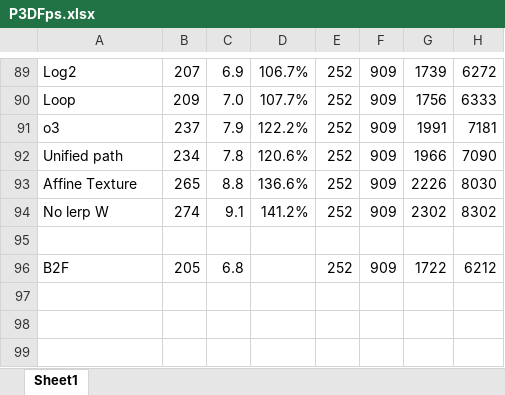
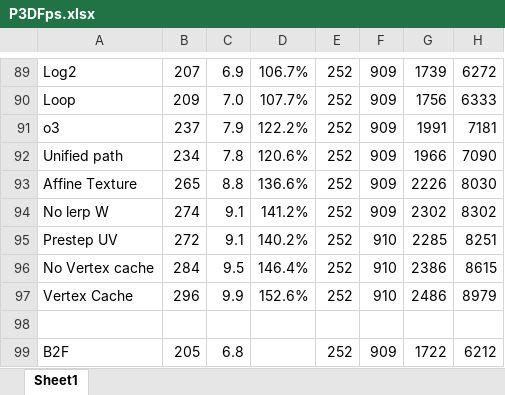
Before and after one commit to doomhack/Potato3d, an Excel workbook: P3DFps.xlsx, sheet Sheet1, drawn as a sheet; only a part is shown, gaps mark what is left out; values as stored, in another font and other column widths than the file's, no borders; the diff names each change by its address in the sheet, - before the commit and + after, or states it on an @@ line.

Commit message:
Add vertex cache

```diff
--- a/P3DFps.xlsx (sheet Sheet1)
+++ b/P3DFps.xlsx (sheet Sheet1)
+row 95: Prestep UV | 272 | 9.1 | 140.2% | 252 | 910 | 2285 | 8251
+row 96: No Vertex cache | 284 | 9.5 | 146.4% | 252 | 910 | 2386 | 8615
+row 97: Vertex Cache | 296 | 9.9 | 152.6% | 252 | 910 | 2486 | 8979
```
Also changed, not shown: 10 other files.
